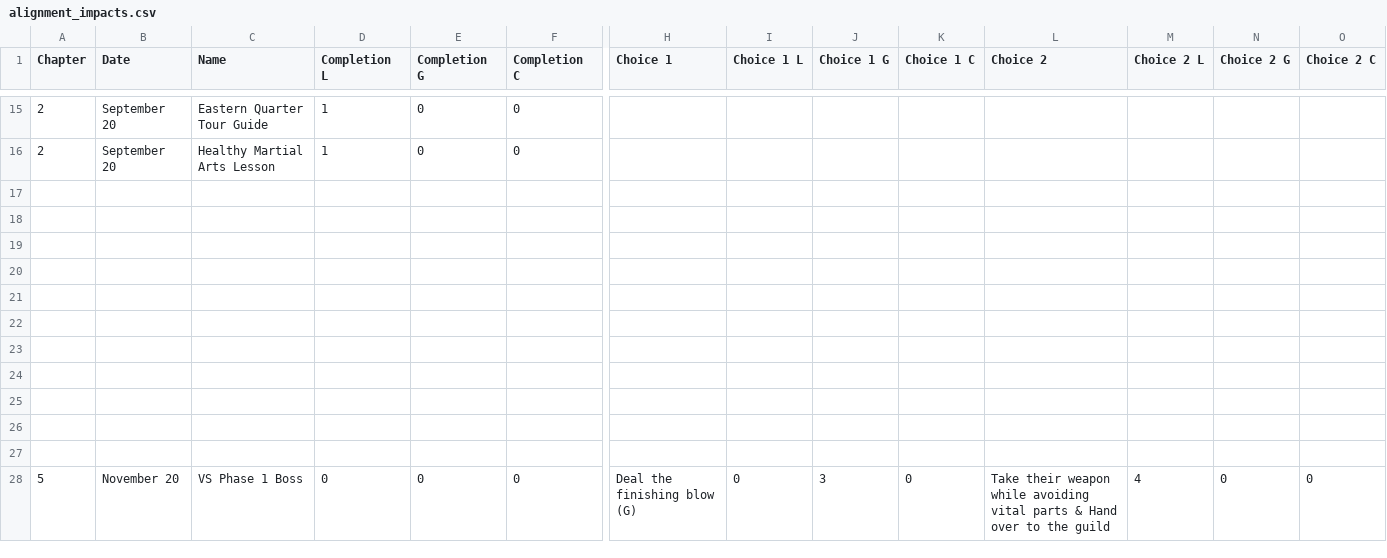
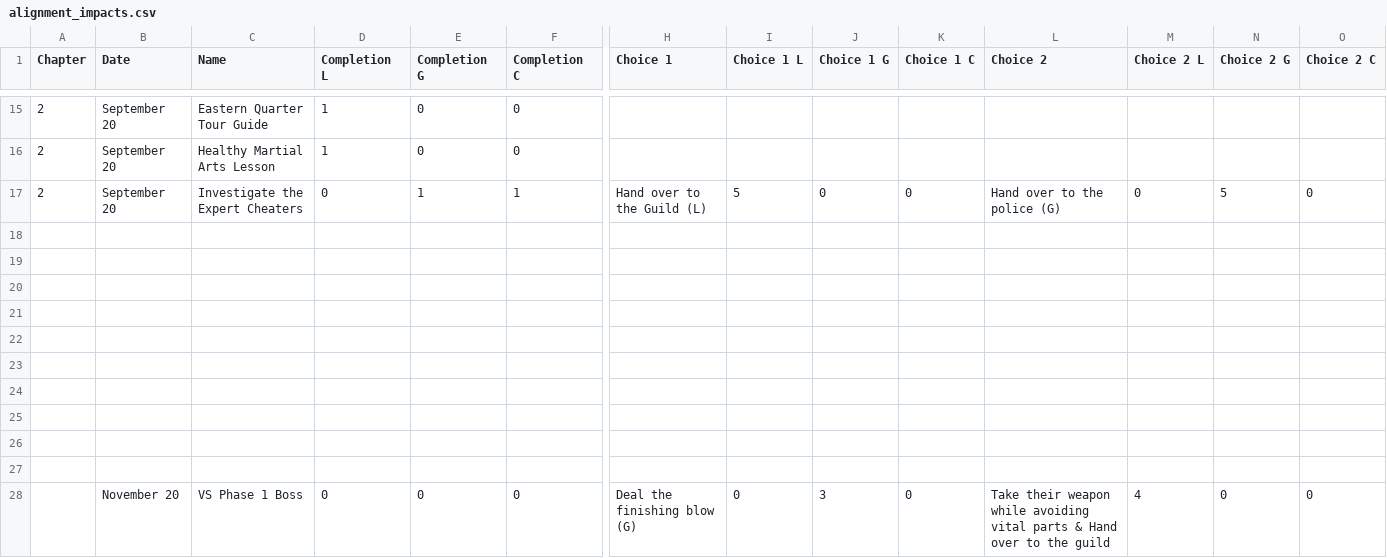
Before and after one commit to ExcaliburZero/trails_through_daybreak_lgc_alignment_choices, a CSV file: data/alignment_impacts.csv, drawn as a sheet; only a part is shown, gaps mark what is left out; removed rows and columns are numbered as before the commit, all else as after; rows hold the shown columns only; the diff names each change by its address in the sheet, - before the commit and + after, or states it on an @@ line.

Commit message:
Implement support for 3 option choices

```diff
--- a/data/alignment_impacts.csv
+++ b/data/alignment_impacts.csv
+row 17: 2 | September 20 | Investigate the Expert Cheaters | 0 | 1 | 1 | Hand over to the Guild (L) | 5 | 0 | 0 | Hand over to the police (G) | 0 | 5 | 0
-row 27: (empty)
-A28 (Chapter): 5
+A28 (Chapter): (empty)
```
Also changed, not shown: 1 other file.
